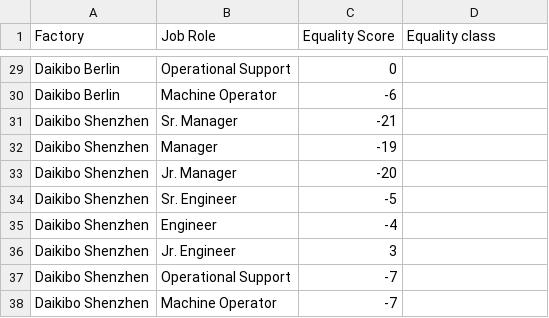
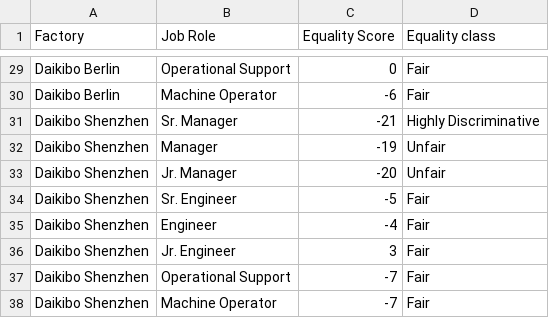
Before and after one commit to harikesh8044/Mini-Task-Data-Analytics-, a CSV file: task_5.csv, drawn as a sheet; only a part is shown, gaps mark what is left out; the diff covers the shown part only; the diff names each change by its address in the sheet, - before the commit and + after, or states it on an @@ line.

```diff
--- a/task_5.csv
+++ b/task_5.csv
-D29:D30 (Equality class): (empty)
+D29:D30 (Equality class): Fair
-D31 (Equality class): (empty)
+D31 (Equality class): Highly Discriminative
-D32:D33 (Equality class): (empty)
+D32:D33 (Equality class): Unfair
-D34:D38 (Equality class): (empty)
+D34:D38 (Equality class): Fair
```
Also changed, not shown: 27 edited cells elsewhere in this file, 1 other file.
